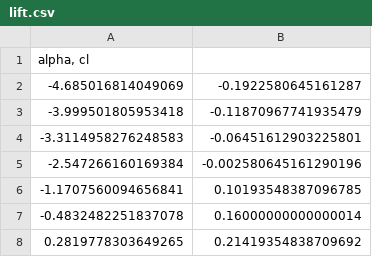
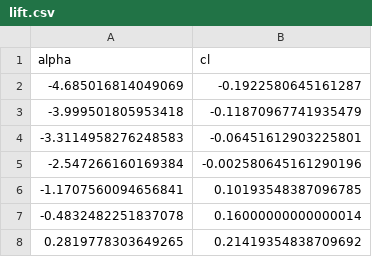
Before and after one commit to KikeM/propeller_study, a CSV file: polars/760/lift.csv, drawn as a sheet; only a part is shown; removed rows and columns are numbered as before the commit, all else as after; the diff names each change by its address in the sheet, - before the commit and + after, or states it on an @@ line.

```diff
--- a/polars/760/lift.csv
+++ b/polars/760/lift.csv
-row 1: alpha, cl
+row 1: alpha | cl
```
Also changed, not shown: polars/760/drag.csv, polars/761/drag.csv, 9 other files.
